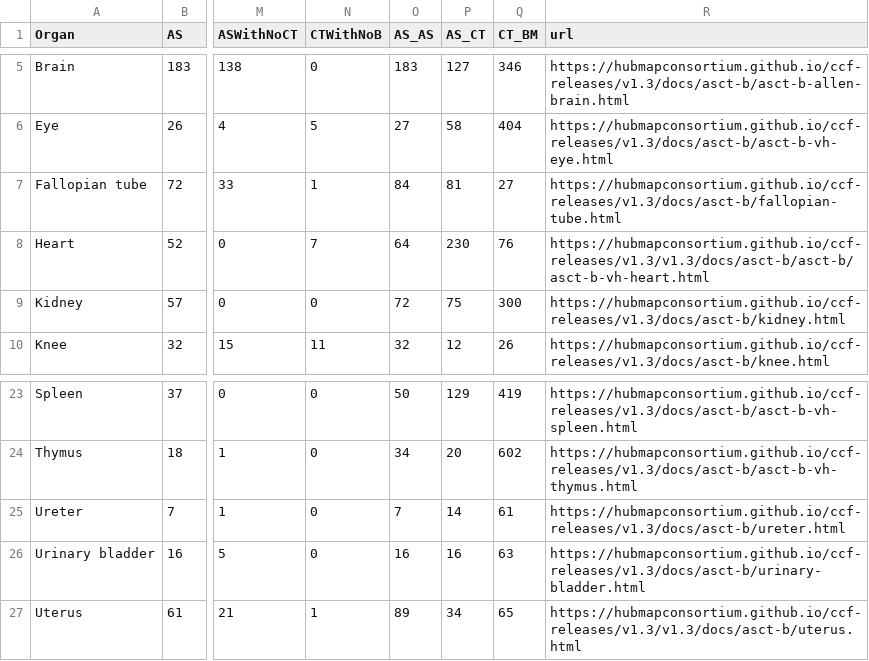
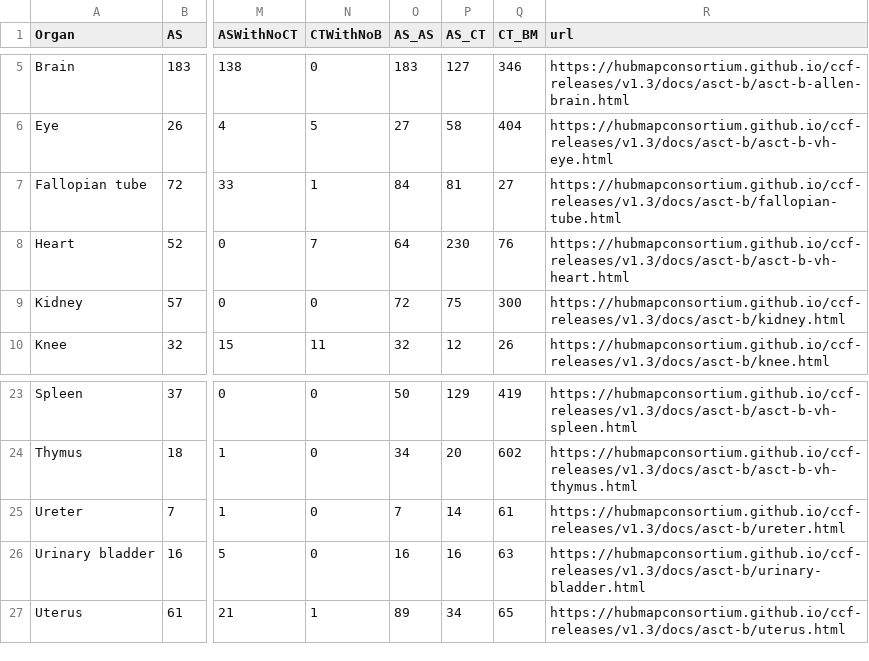
Before and after one commit to peterkienle/humanatlas.io, a CSV file: assets/table-data/release4.csv, drawn as a sheet; only a part is shown, gaps mark what is left out; the diff names each change by its address in the sheet, - before the commit and + after, or states it on an @@ line.

Commit message:
Production deploy -- correct paths for heart (again) and uterus ASCT+B
there was an extra v1.3/ in both
heart also had extra asct-b/
Corrected:
https://hubmapconsortium.github.io/ccf-releases/v1.3/docs/asct-b/asct-b/asct-b-vh-heart.html
https://hubmapconsortium.github.io/ccf-releases/v1.3/docs/asct-b/uterus.html 34ada52070ea58beed2ddc04e925b9b97056fe68

```diff
--- a/assets/table-data/release4.csv
+++ b/assets/table-data/release4.csv
-R8 (url): https://hubmapconsortium.github.io/ccf-releases/v1.3/v1.3/docs/asct-b/asct-b/asct-b-vh-heart.html
+R8 (url): https://hubmapconsortium.github.io/ccf-releases/v1.3/docs/asct-b/asct-b-vh-heart.html
-R27 (url): https://hubmapconsortium.github.io/ccf-releases/v1.3/v1.3/docs/asct-b/uterus.html
+R27 (url): https://hubmapconsortium.github.io/ccf-releases/v1.3/docs/asct-b/uterus.html
```
